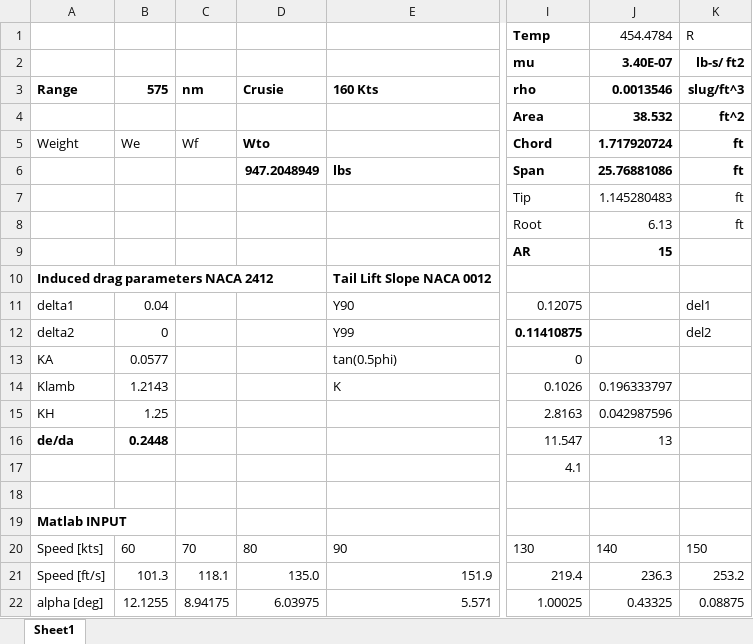
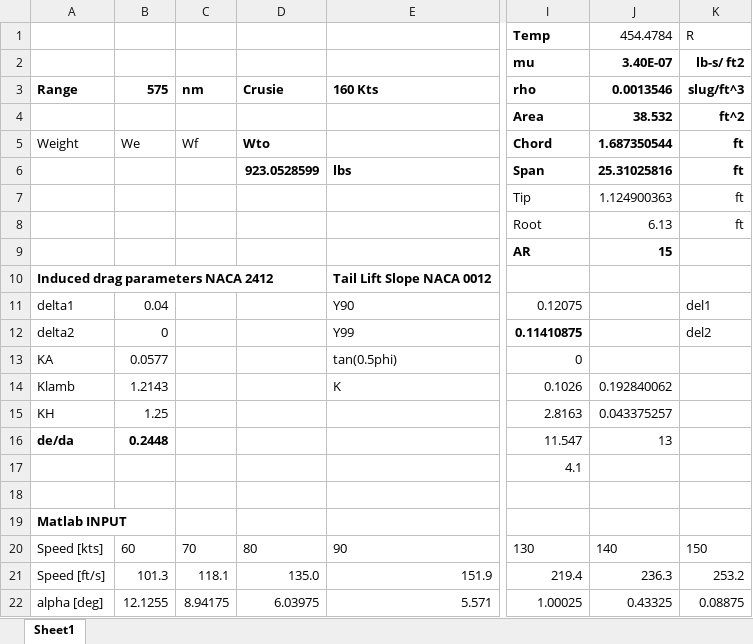
Before and after one commit to cfetch1/Senior-Design, an Excel workbook: New Folder/Drag.xlsx, sheet Sheet1, drawn as a sheet; only a part is shown, gaps mark what is left out; values as stored, in another font and other column widths than the file's, no borders; charts and pictures and table styles not drawn; the diff names each change by its address in the sheet, - before the commit and + after, or states it on an @@ line.

```diff
--- a/New Folder/Drag.xlsx (sheet Sheet1)
+++ b/New Folder/Drag.xlsx (sheet Sheet1)
-J5: 1.717920724
+J5: 1.687350544
-D6: 947.2048949
+D6: 923.0528599
-J6: 25.76881086
+J6: 25.31025816
-J7: 1.145280483
+J7: 1.124900363
-J14: 0.196333797
+J14: 0.192840062
-J15: 0.042987596
+J15: 0.043375257
```
Also changed, not shown: 11 other files.
